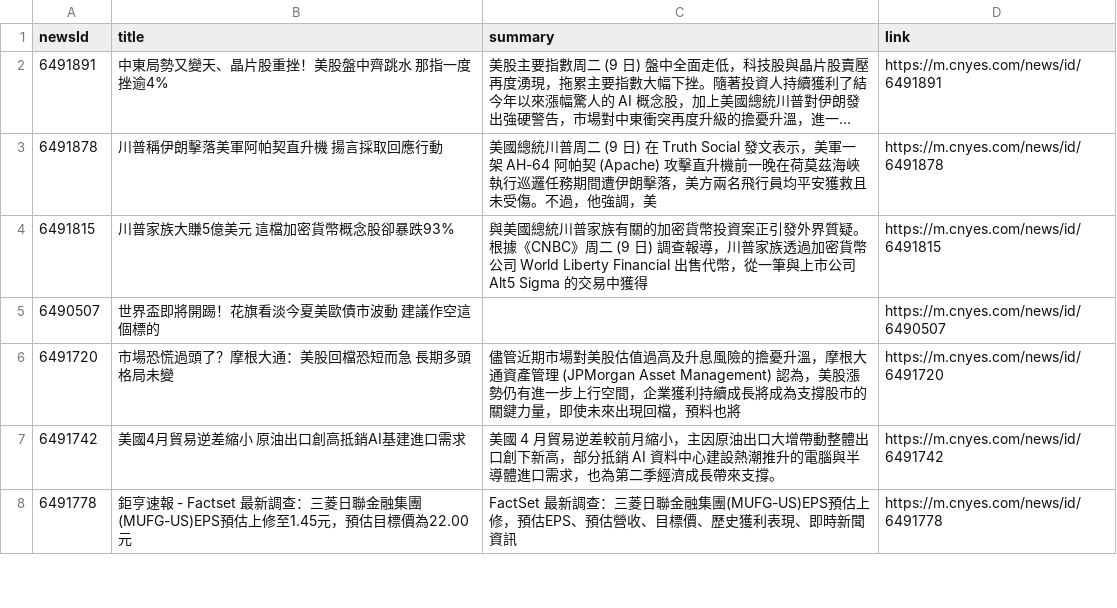
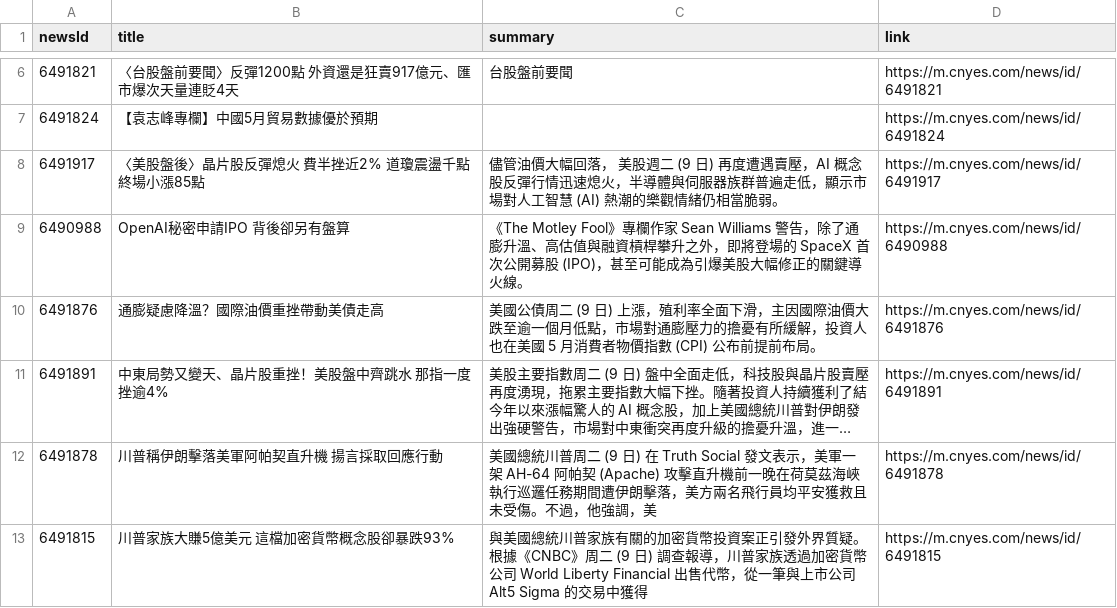
Before and after one commit to MaxDong168/test_github_actions, a CSV file: news.csv, drawn as a sheet; only a part is shown, gaps mark what is left out; the shorter side is filled out with more unchanged rows; long unchanged cells end in …; the diff covers the shown part only; the diff names each change by its address in the sheet, - before the commit and + after, or states it on an @@ line.

```diff
--- a/news.csv
+++ b/news.csv
+row 6: 6491821 | 〈台股盤前要聞〉反彈1200點 外資還是狂賣917億元、匯市爆次天量連貶4天 | 台股盤前要聞 | https://m.cnyes.com/news/id/6491821
+row 7: 6491824 | 【袁志峰專欄】中國5月貿易數據優於預期 |  | https://m.cnyes.com/news/id/6491824
+row 8: 6491917 | 〈美股盤後〉晶片股反彈熄火 費半挫近2% 道瓊震盪千點 終場小漲85點 | 儘管油價大幅回落， 美股週二 (9 日) 再度遭遇賣壓，AI 概念股反彈行情迅速熄火，半導體與伺服器族群普遍走低，顯示市場對人工智慧 (AI) 熱潮的樂觀情緒仍相當脆弱。 | https://m.cnyes.com/news/id/6491917
+row 9: 6490988 | OpenAI秘密申請IPO 背後卻另有盤算 | 《The Motley Fool》專欄作家 Sean Williams 警告，除了通膨升溫、高估值與融資槓桿攀升之外，即將登場的 SpaceX 首次公開募股 (IPO)，甚至可能成為引爆美股大幅修正的關鍵導火線。 | https://m.cnyes.com/news/id/6490988
+row 10: 6491876 | 通膨疑慮降溫？國際油價重挫帶動美債走高 | 美國公債周二 (9 日) 上漲，殖利率全面下滑，主因國際油價大跌至逾一個月低點，市場對通膨壓力的擔憂有所緩解，投資人也在美國 5 月消費者物價指數 (CPI) 公布前提前布局。 | https://m.cnyes.com/news/id/6491876
```
Also changed, not shown: 5 added rows and 2 removed rows elsewhere in this file.
